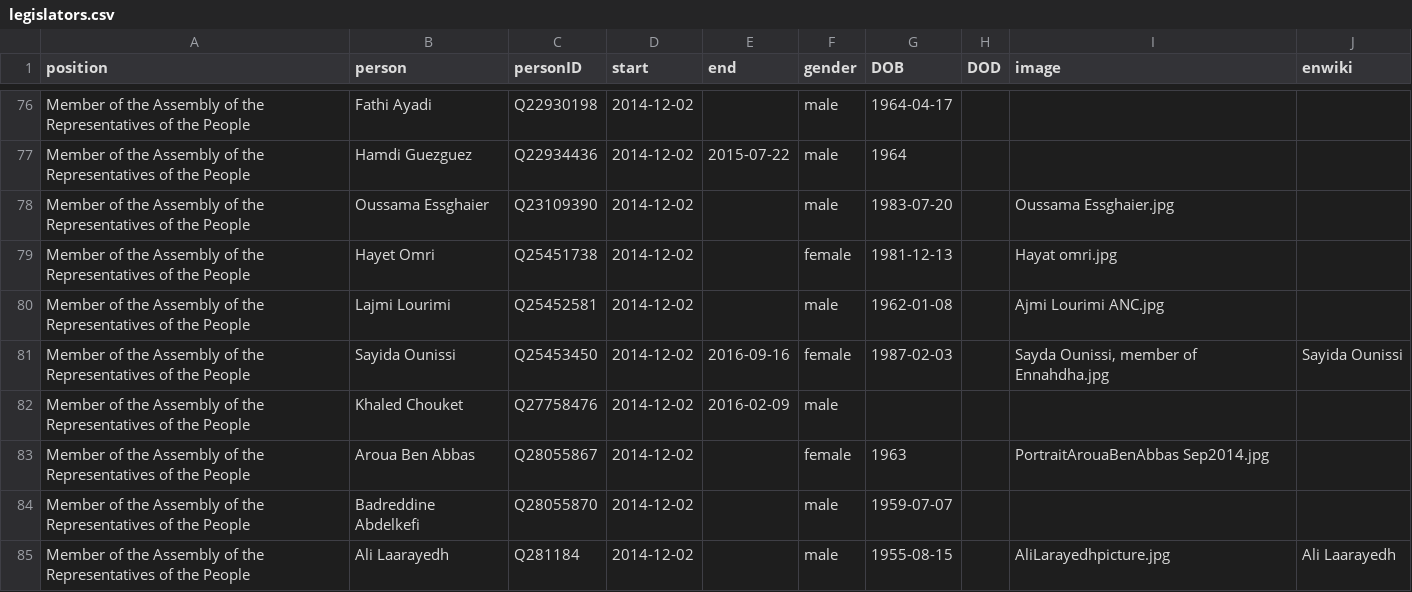
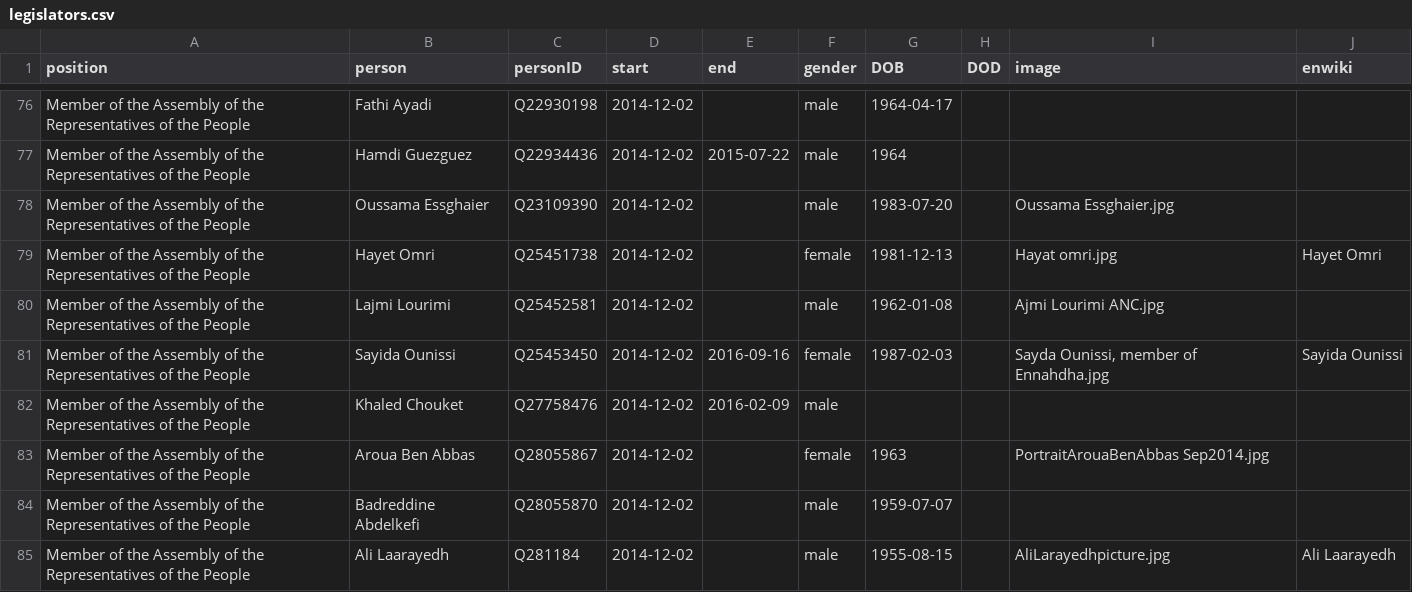
Before and after one commit to every-politician-scrapers/tunisia-ministers, a CSV file: html/legislators.csv, drawn as a sheet; only a part is shown, gaps mark what is left out.

Commit message:
PCB update

```diff
--- a/html/legislators.csv
+++ b/html/legislators.csv
@@ -78,3 +78,3 @@ Member of the Assembly of the Representatives of the People,Hamdi Guezguez,Q2293
 Member of the Assembly of the Representatives of the People,Oussama Essghaier,Q23109390,2014-12-02,,male,1983-07-20,,Oussama Essghaier.jpg,
-Member of the Assembly of the Representatives of the People,Hayet Omri,Q25451738,2014-12-02,,female,1981-12-13,,Hayat omri.jpg,
+Member of the Assembly of the Representatives of the People,Hayet Omri,Q25451738,2014-12-02,,female,1981-12-13,,Hayat omri.jpg,Hayet Omri
 Member of the Assembly of the Representatives of the People,Lajmi Lourimi,Q25452581,2014-12-02,,male,1962-01-08,,Ajmi Lourimi ANC.jpg,
```
